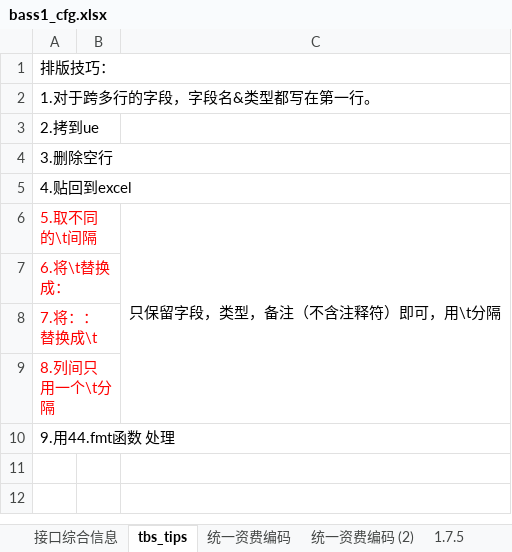
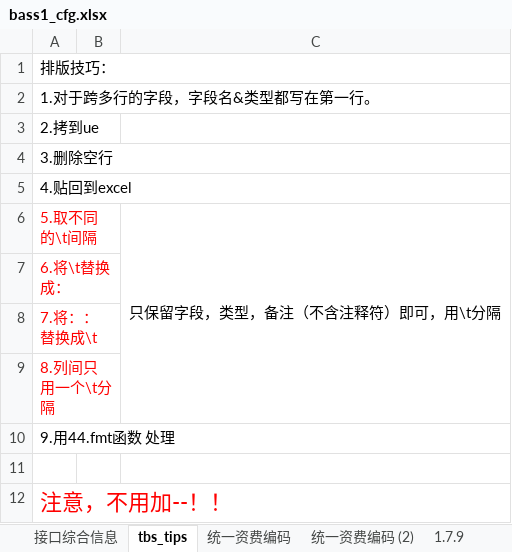
Before and after one commit to willpoon/wcwp, an Excel workbook: wcwp/biz/bass1_cfg.xlsx, sheet tbs_tips, drawn as a sheet; values as stored, in another font and other column widths than the file's, no borders; the diff names each change by its address in the sheet, - before the commit and + after, or states it on an @@ line.

```diff
--- a/wcwp/biz/bass1_cfg.xlsx (sheet tbs_tips)
+++ b/wcwp/biz/bass1_cfg.xlsx (sheet tbs_tips)
+sheet tab: 1.7.9
+row 11: (empty)
+row 12: 注意，不用加--！！
```
Also changed, not shown: sheet 接口综合信息, other sheet tabs, 45 other files.
